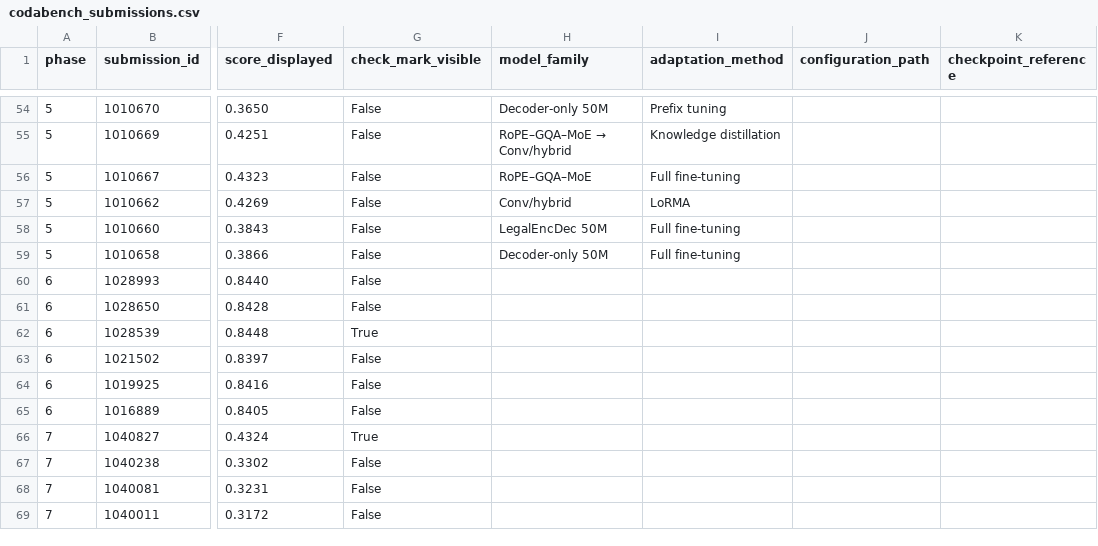
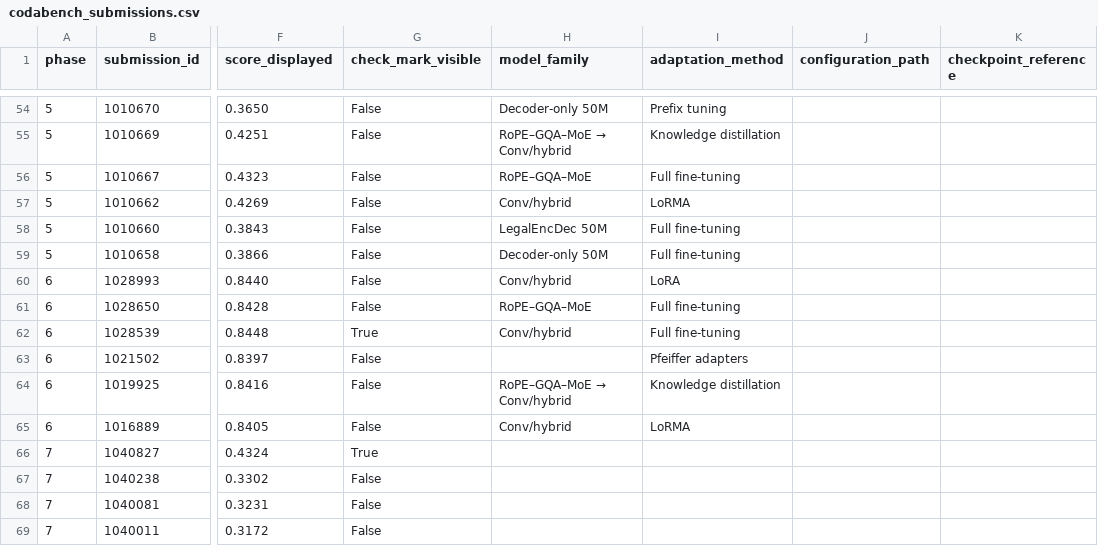
Before and after one commit to GenHavoc/CS-781-Capstone, a CSV file: results/codabench_submissions.csv, drawn as a sheet; only a part is shown, gaps mark what is left out; the diff names each change by its address in the sheet, - before the commit and + after, or states it on an @@ line.

Commit message:
Map Phase 6 experiments

```diff
--- a/results/codabench_submissions.csv
+++ b/results/codabench_submissions.csv
-H60 (model_family): (empty)
+H60 (model_family): Conv/hybrid
-I60 (adaptation_method): (empty)
+I60 (adaptation_method): LoRA
-H61 (model_family): (empty)
+H61 (model_family): RoPE–GQA–MoE
-I61:I62 (adaptation_method): (empty)
+I61:I62 (adaptation_method): Full fine-tuning
-H62 (model_family): (empty)
+H62 (model_family): Conv/hybrid
-I63 (adaptation_method): (empty)
+I63 (adaptation_method): Pfeiffer adapters
@@ H64 (model_family): (empty) → RoPE–GQA–MoE → Conv/hybrid @@
-I64 (adaptation_method): (empty)
+I64 (adaptation_method): Knowledge distillation
-H65 (model_family): (empty)
+H65 (model_family): Conv/hybrid
-I65 (adaptation_method): (empty)
+I65 (adaptation_method): LoRMA
```
Also changed, not shown: 2 other files.
